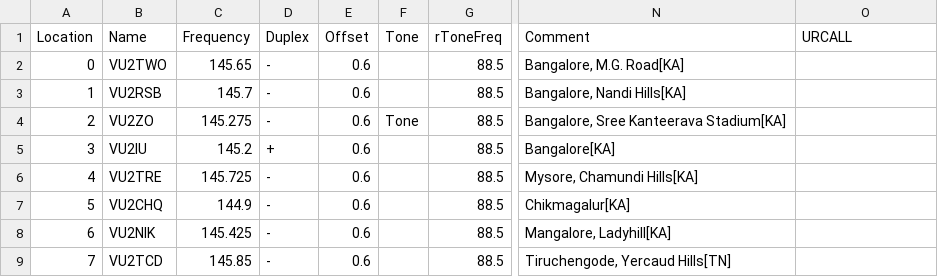
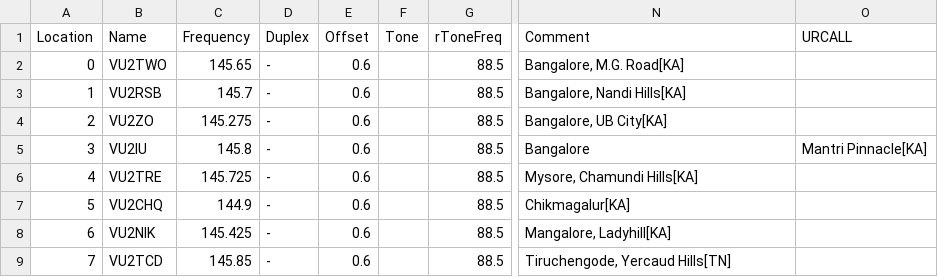
Before and after one commit to bejoysat/amateurradio, a CSV file: Repeaters/VU-Repeaters-master.csv, drawn as a sheet; only a part is shown, gaps mark what is left out; the diff names each change by its address in the sheet, - before the commit and + after, or states it on an @@ line.

Commit message:
Update VU-Repeaters-master.csv
VU2ZO - Tone removed
VU2IU - RX/TX swapped

```diff
--- a/Repeaters/VU-Repeaters-master.csv
+++ b/Repeaters/VU-Repeaters-master.csv
-F4 (Tone): Tone
+F4 (Tone): (empty)
-N4 (Comment): Bangalore, Sree Kanteerava Stadium[KA]
+N4 (Comment): Bangalore, UB City[KA]
-C5 (Frequency): 145.2
+C5 (Frequency): 145.8
-D5 (Duplex): +
+D5 (Duplex): -
-N5 (Comment): Bangalore[KA]
+N5 (Comment): Bangalore
-O5 (URCALL): (empty)
+O5 (URCALL): Mantri Pinnacle[KA]
```
